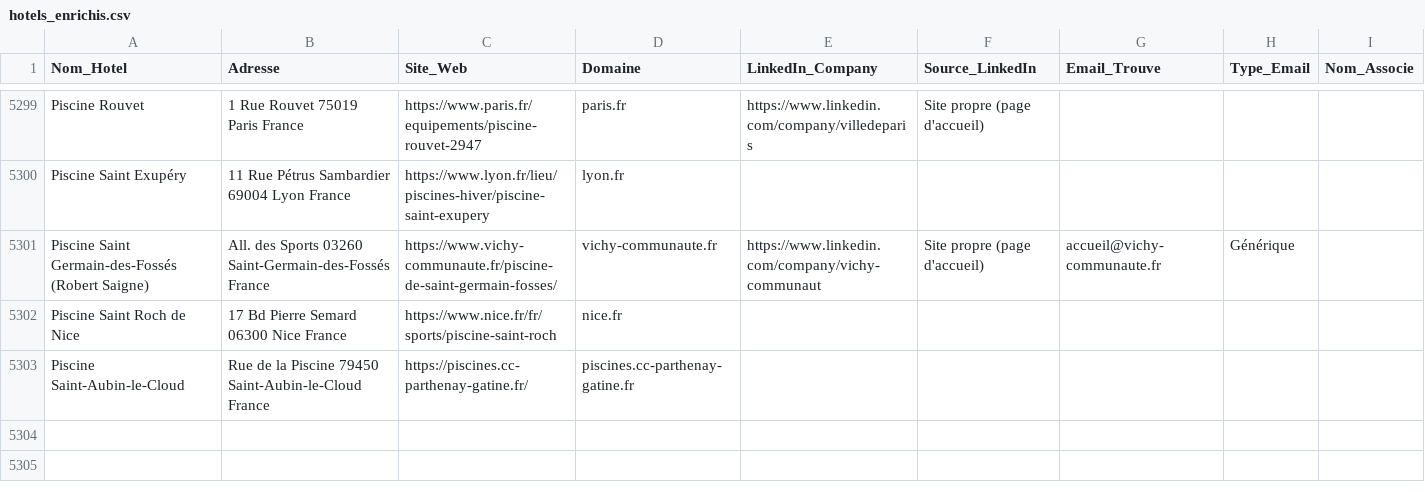
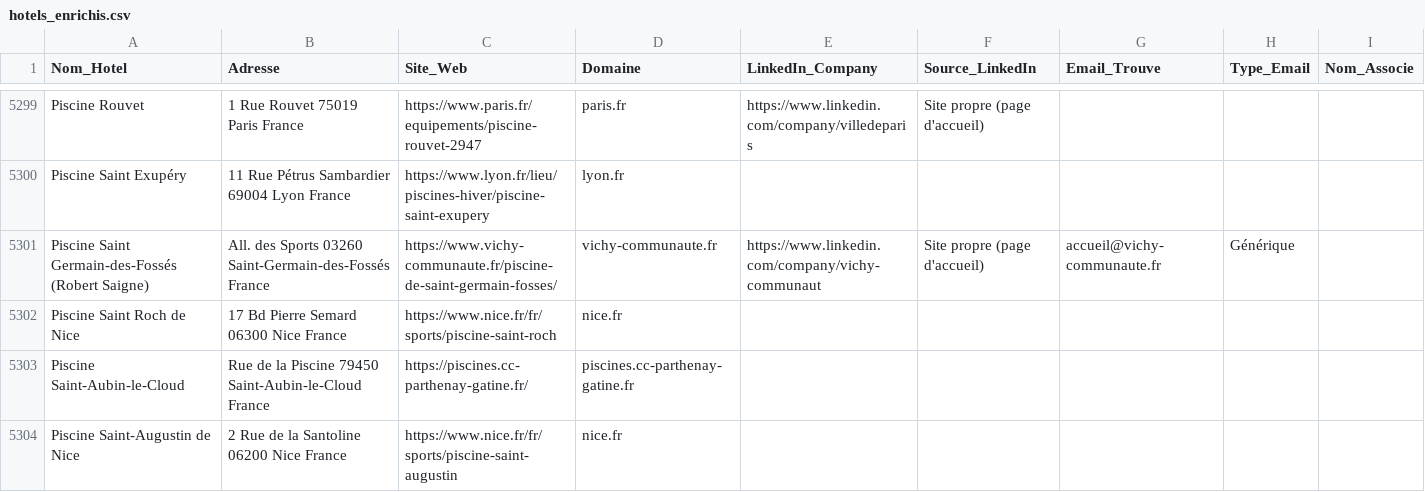
Before and after one commit to tsimokaza01-source/URL-2, a CSV file: hotels_enrichis.csv, drawn as a sheet; only a part is shown, gaps mark what is left out; the diff names each change by its address in the sheet, - before the commit and + after, or states it on an @@ line.

```diff
--- a/hotels_enrichis.csv
+++ b/hotels_enrichis.csv
+row 5304: Piscine Saint-Augustin de Nice | 2 Rue de la Santoline 06200 Nice France | https://www.nice.fr/fr/sports/piscine-saint-augustin | nice.fr
```
Also changed, not shown: liste_hotels.csv.
